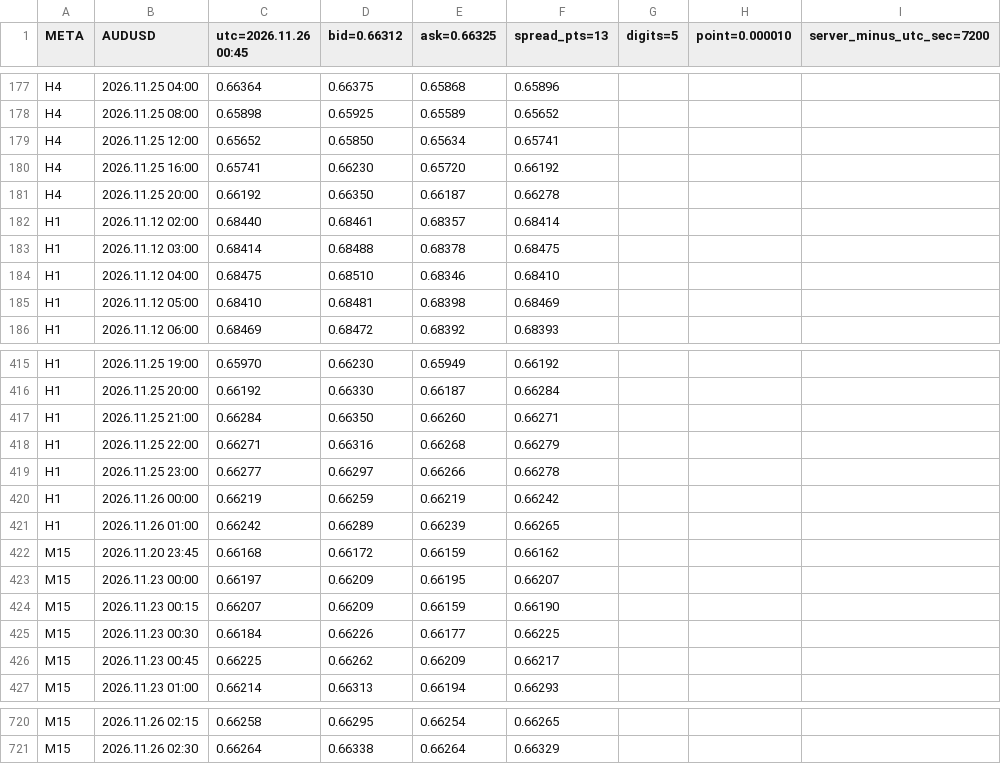
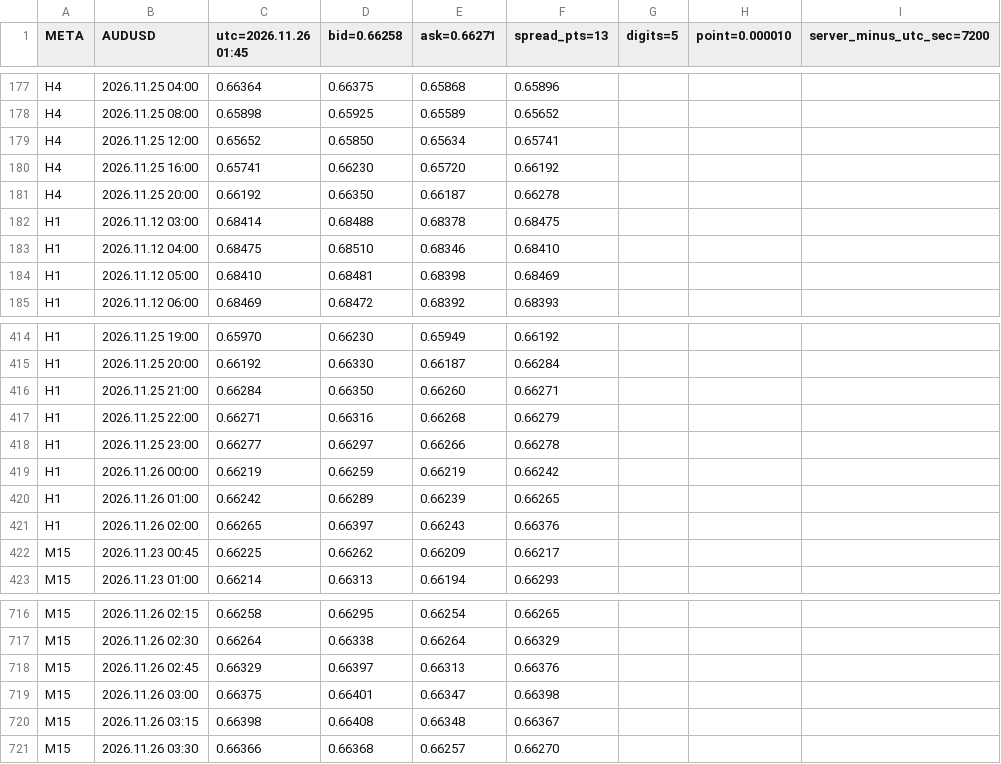
Before and after one commit to SakFakas/bluescalper-plan, a CSV file: data/AUDUSD.csv, drawn as a sheet; only a part is shown, gaps mark what is left out; removed rows and columns are numbered as before the commit, all else as after; the diff names each change by its address in the sheet, - before the commit and + after, or states it on an @@ line.

Commit message:
data 2026.11.26 01:45

```diff
--- a/data/AUDUSD.csv
+++ b/data/AUDUSD.csv
-C1: utc=2026.11.26 00:45
+C1: utc=2026.11.26 01:45
-D1: bid=0.66312
+D1: bid=0.66258
-E1: ask=0.66325
+E1: ask=0.66271
-row 182: H1 | 2026.11.12 02:00 | 0.68440 | 0.68461 | 0.68357 | 0.68414
-row 422: M15 | 2026.11.20 23:45 | 0.66168 | 0.66172 | 0.66159 | 0.66162
-row 423: M15 | 2026.11.23 00:00 | 0.66197 | 0.66209 | 0.66195 | 0.66207
-row 424: M15 | 2026.11.23 00:15 | 0.66207 | 0.66209 | 0.66159 | 0.66190
-row 425: M15 | 2026.11.23 00:30 | 0.66184 | 0.66226 | 0.66177 | 0.66225
+row 421: H1 | 2026.11.26 02:00 | 0.66265 | 0.66397 | 0.66243 | 0.66376
+row 718: M15 | 2026.11.26 02:45 | 0.66329 | 0.66397 | 0.66313 | 0.66376
+row 719: M15 | 2026.11.26 03:00 | 0.66375 | 0.66401 | 0.66347 | 0.66398
+row 720: M15 | 2026.11.26 03:15 | 0.66398 | 0.66408 | 0.66348 | 0.66367
+row 721: M15 | 2026.11.26 03:30 | 0.66366 | 0.66368 | 0.66257 | 0.66270
```
